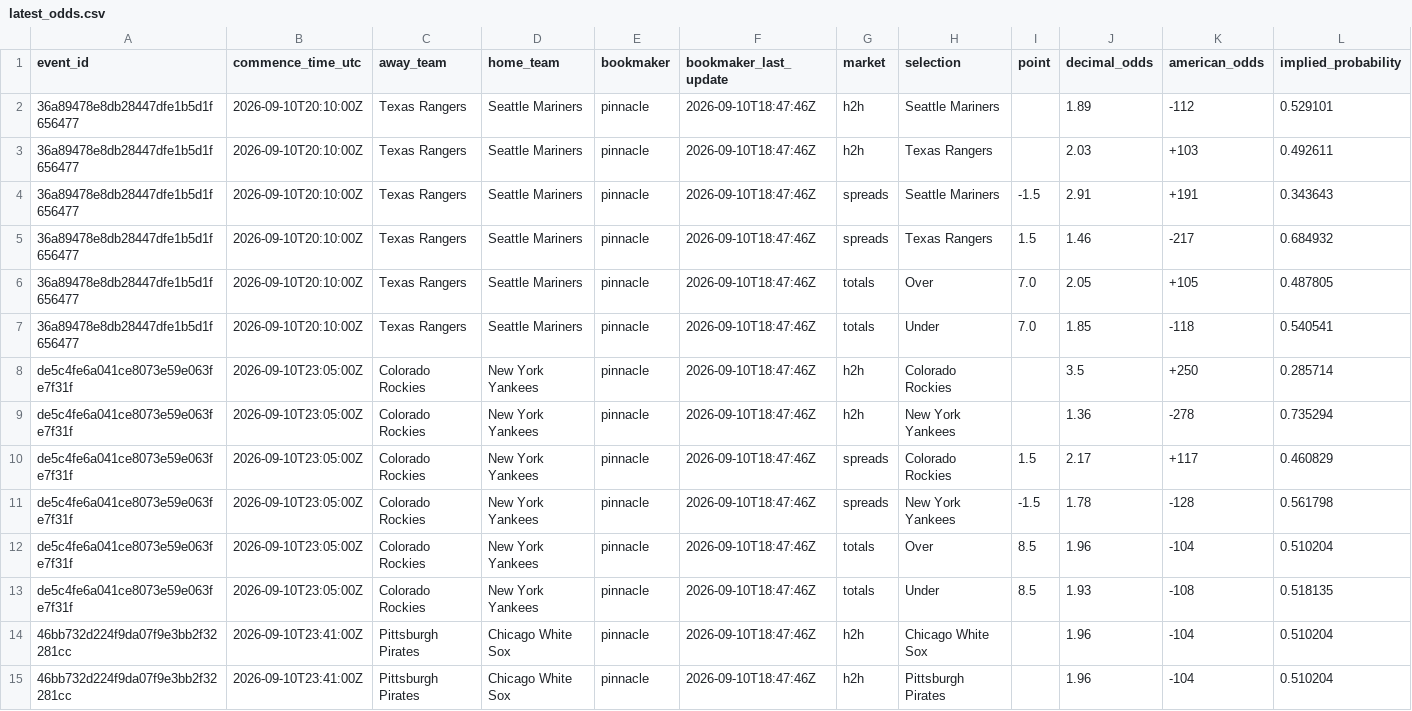
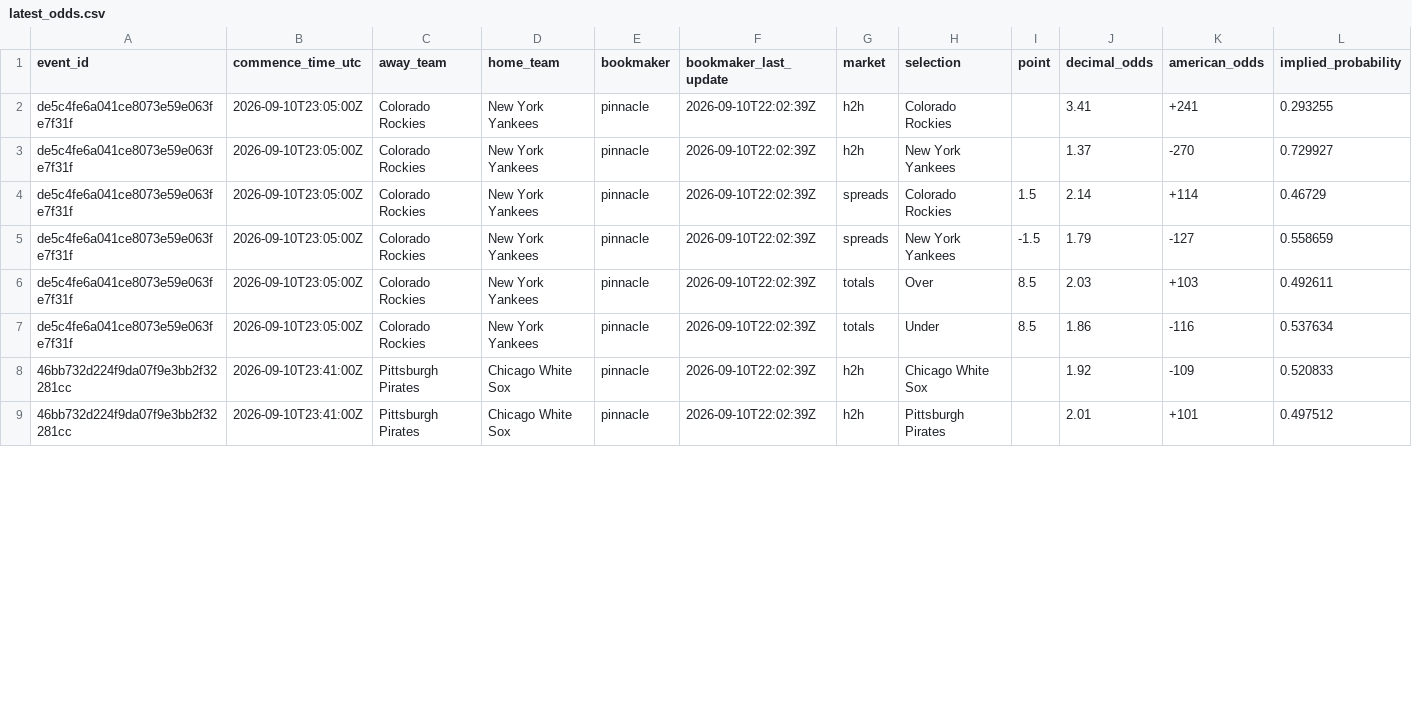
Before and after one commit to kouheiarai/mlb-ai-predictor, a CSV file: data/latest_odds.csv, drawn as a sheet; only a part is shown; the diff covers the shown part only.

```diff
--- a/data/latest_odds.csv
+++ b/data/latest_odds.csv
@@ -1,15 +1,9 @@
 event_id,commence_time_utc,away_team,home_team,bookmaker,bookmaker_last_update,market,selection,point,decimal_odds,american_odds,implied_probability
-36a89478e8db28447dfe1b5d1f656477,2026-09-10T20:10:00Z,Texas Rangers,Seattle Mariners,pinnacle,2026-09-10T18:47:46Z,h2h,Seattle Mariners,,1.89,-112,0.529101
-36a89478e8db28447dfe1b5d1f656477,2026-09-10T20:10:00Z,Texas Rangers,Seattle Mariners,pinnacle,2026-09-10T18:47:46Z,h2h,Texas Rangers,,2.03,+103,0.492611
-36a89478e8db28447dfe1b5d1f656477,2026-09-10T20:10:00Z,Texas Rangers,Seattle Mariners,pinnacle,2026-09-10T18:47:46Z,spreads,Seattle Mariners,-1.5,2.91,+191,0.343643
-36a89478e8db28447dfe1b5d1f656477,2026-09-10T20:10:00Z,Texas Rangers,Seattle Mariners,pinnacle,2026-09-10T18:47:46Z,spreads,Texas Rangers,1.5,1.46,-217,0.684932
-36a89478e8db28447dfe1b5d1f656477,2026-09-10T20:10:00Z,Texas Rangers,Seattle Mariners,pinnacle,2026-09-10T18:47:46Z,totals,Over,7.0,2.05,+105,0.487805
-36a89478e8db28447dfe1b5d1f656477,2026-09-10T20:10:00Z,Texas Rangers,Seattle Mariners,pinnacle,2026-09-10T18:47:46Z,totals,Under,7.0,1.85,-118,0.540541
-de5c4fe6a041ce8073e59e063fe7f31f,2026-09-10T23:05:00Z,Colorado Rockies,New York Yankees,pinnacle,2026-09-10T18:47:46Z,h2h,Colorado Rockies,,3.5,+250,0.285714
-de5c4fe6a041ce8073e59e063fe7f31f,2026-09-10T23:05:00Z,Colorado Rockies,New York Yankees,pinnacle,2026-09-10T18:47:46Z,h2h,New York Yankees,,1.36,-278,0.735294
-de5c4fe6a041ce8073e59e063fe7f31f,2026-09-10T23:05:00Z,Colorado Rockies,New York Yankees,pinnacle,2026-09-10T18:47:46Z,spreads,Colorado Rockies,1.5,2.17,+117,0.460829
-de5c4fe6a041ce8073e59e063fe7f31f,2026-09-10T23:05:00Z,Colorado Rockies,New York Yankees,pinnacle,2026-09-10T18:47:46Z,spreads,New York Yankees,-1.5,1.78,-128,0.561798
-de5c4fe6a041ce8073e59e063fe7f31f,2026-09-10T23:05:00Z,Colorado Rockies,New York Yankees,pinnacle,2026-09-10T18:47:46Z,totals,Over,8.5,1.96,-104,0.510204
-de5c4fe6a041ce8073e59e063fe7f31f,2026-09-10T23:05:00Z,Colorado Rockies,New York Yankees,pinnacle,2026-09-10T18:47:46Z,totals,Under,8.5,1.93,-108,0.518135
-46bb732d224f9da07f9e3bb2f32281cc,2026-09-10T23:41:00Z,Pittsburgh Pirates,Chicago White Sox,pinnacle,2026-09-10T18:47:46Z,h2h,Chicago White Sox,,1.96,-104,0.510204
-46bb732d224f9da07f9e3bb2f32281cc,2026-09-10T23:41:00Z,Pittsburgh Pirates,Chicago White Sox,pinnacle,2026-09-10T18:47:46Z,h2h,Pittsburgh Pirates,,1.96,-104,0.510204
+de5c4fe6a041ce8073e59e063fe7f31f,2026-09-10T23:05:00Z,Colorado Rockies,New York Yankees,pinnacle,2026-09-10T22:02:39Z,h2h,Colorado Rockies,,3.41,+241,0.293255
+de5c4fe6a041ce8073e59e063fe7f31f,2026-09-10T23:05:00Z,Colorado Rockies,New York Yankees,pinnacle,2026-09-10T22:02:39Z,h2h,New York Yankees,,1.37,-270,0.729927
+de5c4fe6a041ce8073e59e063fe7f31f,2026-09-10T23:05:00Z,Colorado Rockies,New York Yankees,pinnacle,2026-09-10T22:02:39Z,spreads,Colorado Rockies,1.5,2.14,+114,0.46729
+de5c4fe6a041ce8073e59e063fe7f31f,2026-09-10T23:05:00Z,Colorado Rockies,New York Yankees,pinnacle,2026-09-10T22:02:39Z,spreads,New York Yankees,-1.5,1.79,-127,0.558659
+de5c4fe6a041ce8073e59e063fe7f31f,2026-09-10T23:05:00Z,Colorado Rockies,New York Yankees,pinnacle,2026-09-10T22:02:39Z,totals,Over,8.5,2.03,+103,0.492611
+de5c4fe6a041ce8073e59e063fe7f31f,2026-09-10T23:05:00Z,Colorado Rockies,New York Yankees,pinnacle,2026-09-10T22:02:39Z,totals,Under,8.5,1.86,-116,0.537634
+46bb732d224f9da07f9e3bb2f32281cc,2026-09-10T23:41:00Z,Pittsburgh Pirates,Chicago White Sox,pinnacle,2026-09-10T22:02:39Z,h2h,Chicago White Sox,,1.92,-109,0.520833
+46bb732d224f9da07f9e3bb2f32281cc,2026-09-10T23:41:00Z,Pittsburgh Pirates,Chicago White Sox,pinnacle,2026-09-10T22:02:39Z,h2h,Pittsburgh Pirates,,2.01,+101,0.497512
```
Also changed, not shown: 16 edited cells elsewhere in this file, data/predictions.csv, docs/latest_odds.csv, 57 other files.
